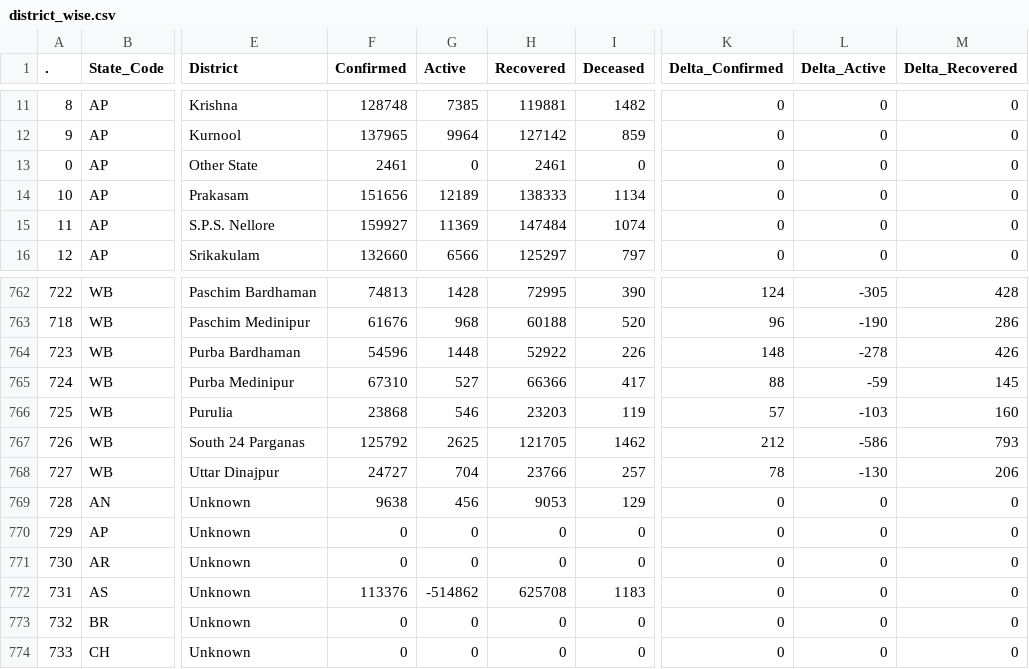
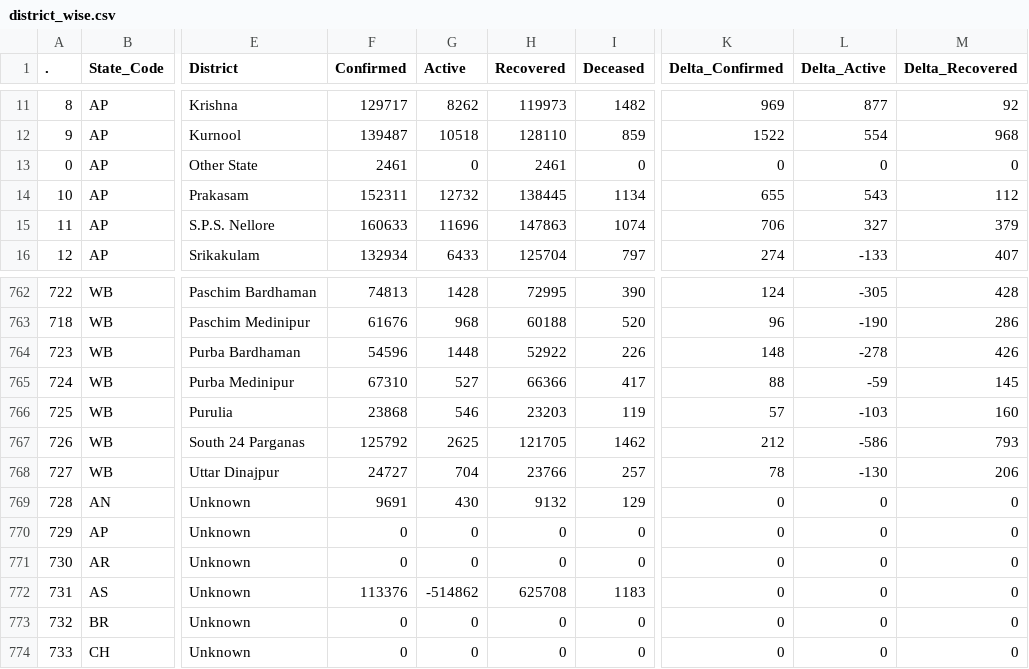
Before and after one commit to abhiramr/covid19bharat_data, a CSV file: csv/latest/district_wise.csv, drawn as a sheet; only a part is shown, gaps mark what is left out; the diff covers the shown part only; the diff names each change by its address in the sheet, - before the commit and + after, or states it on an @@ line.

```diff
--- a/csv/latest/district_wise.csv
+++ b/csv/latest/district_wise.csv
-F11 (Confirmed): 128748
+F11 (Confirmed): 129717
-G11 (Active): 7385
+G11 (Active): 8262
-H11 (Recovered): 119881
+H11 (Recovered): 119973
-K11 (Delta_Confirmed): 0
+K11 (Delta_Confirmed): 969
-L11 (Delta_Active): 0
+L11 (Delta_Active): 877
-M11 (Delta_Recovered): 0
+M11 (Delta_Recovered): 92
-F12 (Confirmed): 137965
+F12 (Confirmed): 139487
-G12 (Active): 9964
+G12 (Active): 10518
-H12 (Recovered): 127142
+H12 (Recovered): 128110
-K12 (Delta_Confirmed): 0
+K12 (Delta_Confirmed): 1522
-L12 (Delta_Active): 0
+L12 (Delta_Active): 554
-M12 (Delta_Recovered): 0
+M12 (Delta_Recovered): 968
-F14 (Confirmed): 151656
+F14 (Confirmed): 152311
-G14 (Active): 12189
+G14 (Active): 12732
-H14 (Recovered): 138333
+H14 (Recovered): 138445
-K14 (Delta_Confirmed): 0
+K14 (Delta_Confirmed): 655
-L14 (Delta_Active): 0
+L14 (Delta_Active): 543
-M14 (Delta_Recovered): 0
+M14 (Delta_Recovered): 112
-F15 (Confirmed): 159927
+F15 (Confirmed): 160633
-G15 (Active): 11369
+G15 (Active): 11696
-H15 (Recovered): 147484
+H15 (Recovered): 147863
-K15 (Delta_Confirmed): 0
+K15 (Delta_Confirmed): 706
-L15 (Delta_Active): 0
+L15 (Delta_Active): 327
-M15 (Delta_Recovered): 0
+M15 (Delta_Recovered): 379
-F16 (Confirmed): 132660
+F16 (Confirmed): 132934
-G16 (Active): 6566
+G16 (Active): 6433
-H16 (Recovered): 125297
+H16 (Recovered): 125704
-K16 (Delta_Confirmed): 0
+K16 (Delta_Confirmed): 274
-L16 (Delta_Active): 0
+L16 (Delta_Active): -133
-M16 (Delta_Recovered): 0
+M16 (Delta_Recovered): 407
-F769 (Confirmed): 9638
+F769 (Confirmed): 9691
-G769 (Active): 456
+G769 (Active): 430
-H769 (Recovered): 9053
+H769 (Recovered): 9132
```
Also changed, not shown: 60 edited cells elsewhere in this file, csv/latest/state_wise.csv, 13 other files.
